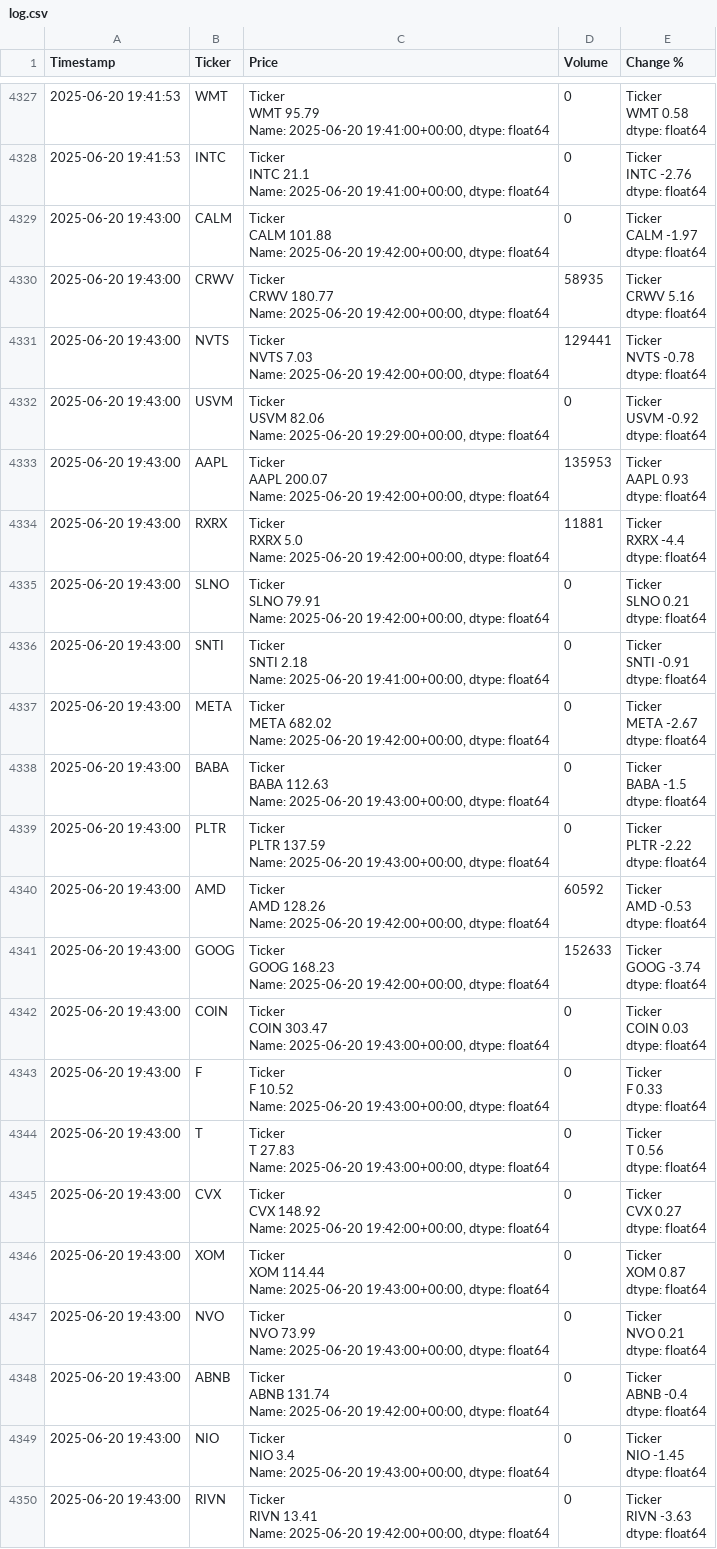
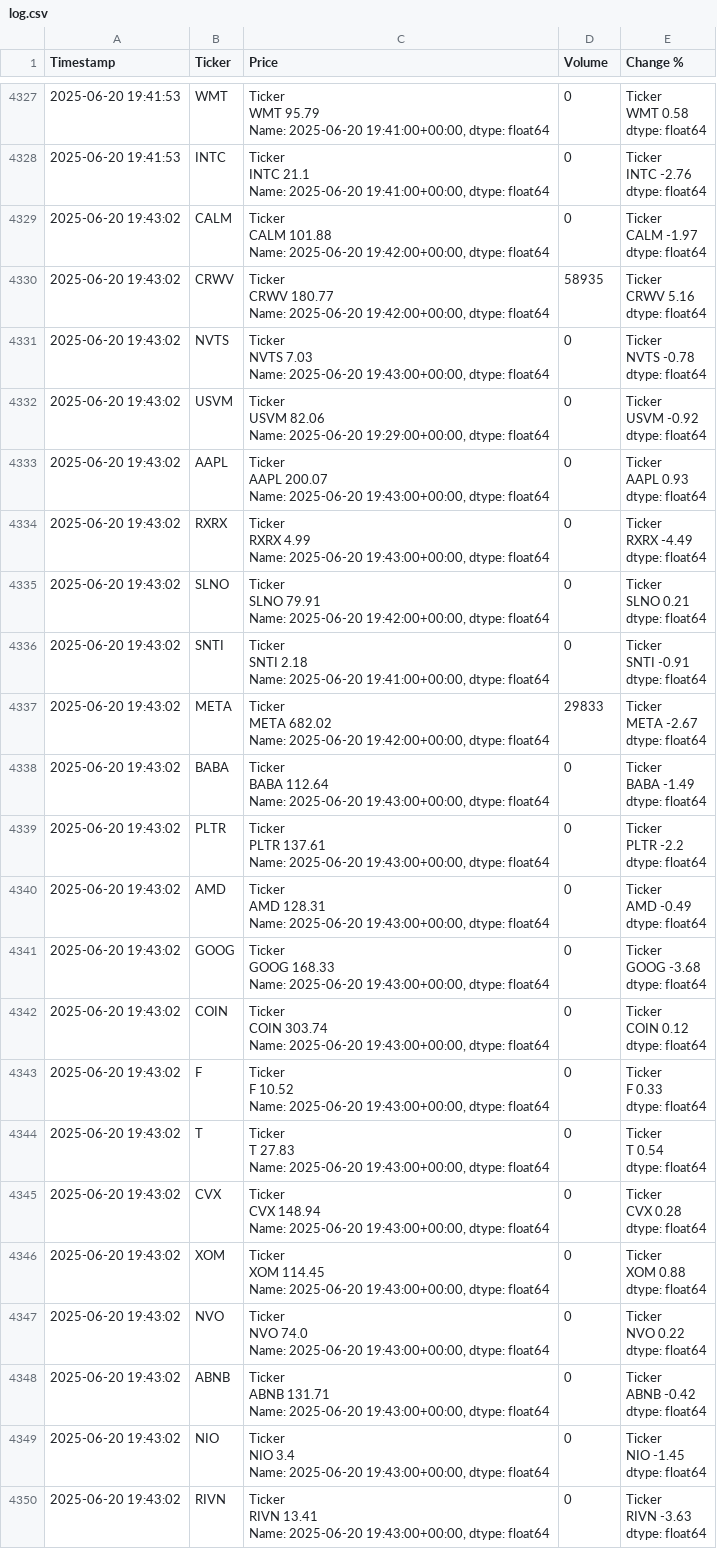
Before and after one commit to dbarber530/Logger3.0, a CSV file: data/log.csv, drawn as a sheet; only a part is shown, gaps mark what is left out; ↵ is a line break in a cell; the diff covers the shown part only; the diff names each change by its address in the sheet, - before the commit and + after, or states it on an @@ line.

Commit message:
Automated log update 2025-06-20 19:43:08

```diff
--- a/data/log.csv
+++ b/data/log.csv
-A4329:A4350 (Timestamp): 2025-06-20 19:43:00
+A4329:A4350 (Timestamp): 2025-06-20 19:43:02
-C4331 (Price): …Name: 2025-06-20 19:42:00+00:00, dtype: float64
+C4331 (Price): …Name: 2025-06-20 19:43:00+00:00, dtype: float64
-D4331 (Volume): 129441
+D4331 (Volume): 0
-C4333 (Price): …Name: 2025-06-20 19:42:00+00:00, dtype: float64
+C4333 (Price): …Name: 2025-06-20 19:43:00+00:00, dtype: float64
-D4333 (Volume): 135953
+D4333 (Volume): 0
-C4334 (Price): Ticker ↵ RXRX 5.0 ↵ Name: 2025-06-20 19:42:00+00:00, dtype: float64
+C4334 (Price): Ticker ↵ RXRX 4.99 ↵ Name: 2025-06-20 19:43:00+00:00, dtype: float64
-D4334 (Volume): 11881
+D4334 (Volume): 0
-E4334 (Change %): Ticker ↵ RXRX -4.4 ↵ dtype: float64
+E4334 (Change %): Ticker ↵ RXRX -4.49 ↵ dtype: float64
-D4337 (Volume): 0
+D4337 (Volume): 29833
-C4338 (Price): Ticker ↵ BABA 112.63 ↵ Name: 2025-06-20…
+C4338 (Price): Ticker ↵ BABA 112.64 ↵ Name: 2025-06-20…
-E4338 (Change %): Ticker ↵ BABA -1.5 ↵ dtype: float64
+E4338 (Change %): Ticker ↵ BABA -1.49 ↵ dtype: float64
-C4339 (Price): Ticker ↵ PLTR 137.59 ↵ Name: 2025-06-20…
+C4339 (Price): Ticker ↵ PLTR 137.61 ↵ Name: 2025-06-20…
-E4339 (Change %): Ticker ↵ PLTR -2.22 ↵ dtype: float64
+E4339 (Change %): Ticker ↵ PLTR -2.2 ↵ dtype: float64
-C4340 (Price): Ticker ↵ AMD 128.26 ↵ Name: 2025-06-20 19:42:00+00:00, dtype: float64
+C4340 (Price): Ticker ↵ AMD 128.31 ↵ Name: 2025-06-20 19:43:00+00:00, dtype: float64
-D4340 (Volume): 60592
+D4340 (Volume): 0
-E4340 (Change %): Ticker ↵ AMD -0.53 ↵ dtype: float64
+E4340 (Change %): Ticker ↵ AMD -0.49 ↵ dtype: float64
-C4341 (Price): Ticker ↵ GOOG 168.23 ↵ Name: 2025-06-20 19:42:00+00:00, dtype: float64
+C4341 (Price): Ticker ↵ GOOG 168.33 ↵ Name: 2025-06-20 19:43:00+00:00, dtype: float64
-D4341 (Volume): 152633
+D4341 (Volume): 0
-E4341 (Change %): Ticker ↵ GOOG -3.74 ↵ dtype: float64
+E4341 (Change %): Ticker ↵ GOOG -3.68 ↵ dtype: float64
-C4342 (Price): Ticker ↵ COIN 303.47 ↵ Name: 2025-06-20…
+C4342 (Price): Ticker ↵ COIN 303.74 ↵ Name: 2025-06-20…
-E4342 (Change %): Ticker ↵ COIN 0.03 ↵ dtype: float64
+E4342 (Change %): Ticker ↵ COIN 0.12 ↵ dtype: float64
-E4344 (Change %): Ticker ↵ T 0.56 ↵ dtype: float64
+E4344 (Change %): Ticker ↵ T 0.54 ↵ dtype: float64
-C4345 (Price): Ticker ↵ CVX 148.92 ↵ Name: 2025-06-20 19:42:00+00:00, dtype: float64
+C4345 (Price): Ticker ↵ CVX 148.94 ↵ Name: 2025-06-20 19:43:00+00:00, dtype: float64
-E4345 (Change %): Ticker ↵ CVX 0.27 ↵ dtype: float64
+E4345 (Change %): Ticker ↵ CVX 0.28 ↵ dtype: float64
-C4346 (Price): Ticker ↵ XOM 114.44 ↵ Name: 2025-06-20…
+C4346 (Price): Ticker ↵ XOM 114.45 ↵ Name: 2025-06-20…
-E4346 (Change %): Ticker ↵ XOM 0.87 ↵ dtype: float64
+E4346 (Change %): Ticker ↵ XOM 0.88 ↵ dtype: float64
-C4347 (Price): Ticker ↵ NVO 73.99 ↵ Name: 2025-06-20…
+C4347 (Price): Ticker ↵ NVO 74.0 ↵ Name: 2025-06-20…
-E4347 (Change %): Ticker ↵ NVO 0.21 ↵ dtype: float64
+E4347 (Change %): Ticker ↵ NVO 0.22 ↵ dtype: float64
-C4348 (Price): Ticker ↵ ABNB 131.74 ↵ Name: 2025-06-20 19:42:00+00:00, dtype: float64
+C4348 (Price): Ticker ↵ ABNB 131.71 ↵ Name: 2025-06-20 19:43:00+00:00, dtype: float64
-E4348 (Change %): Ticker ↵ ABNB -0.4 ↵ dtype: float64
+E4348 (Change %): Ticker ↵ ABNB -0.42 ↵ dtype: float64
-C4350 (Price): …Name: 2025-06-20 19:42:00+00:00, dtype: float64
+C4350 (Price): …Name: 2025-06-20 19:43:00+00:00, dtype: float64
```
Also changed, not shown: 13 edited cells elsewhere in this file.
